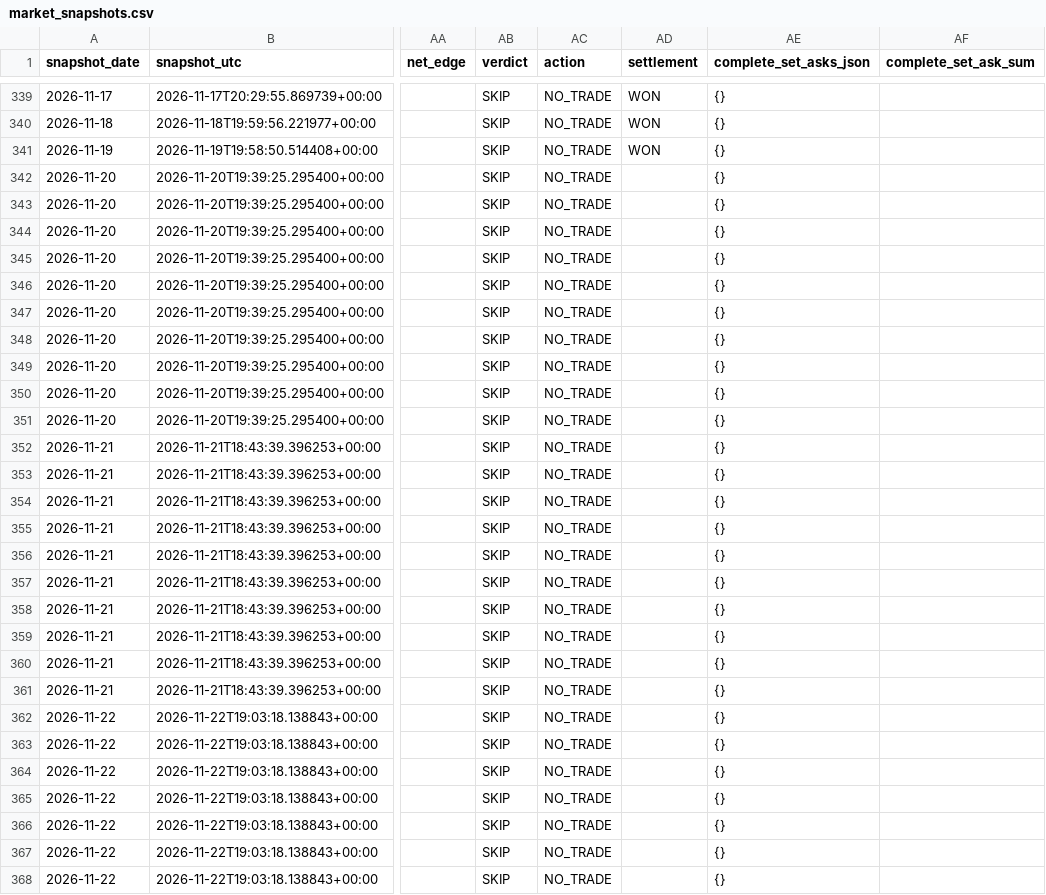
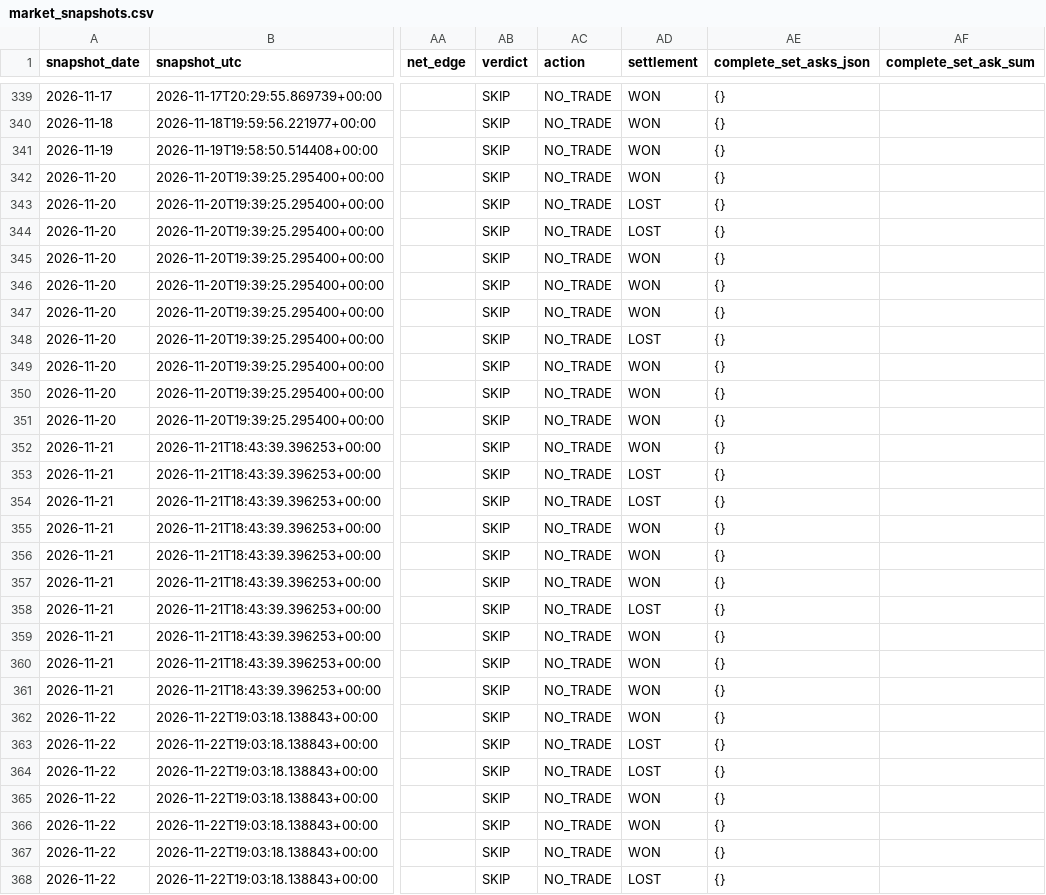
Before and after one commit to Hibra999/smart-polybets, a CSV file: data/nfl_2026/ingest/market_snapshots.csv, drawn as a sheet; only a part is shown, gaps mark what is left out; the diff covers the shown part only; the diff names each change by its address in the sheet, - before the commit and + after, or states it on an @@ line.

```diff
--- a/data/nfl_2026/ingest/market_snapshots.csv
+++ b/data/nfl_2026/ingest/market_snapshots.csv
-AD342 (settlement): (empty)
+AD342 (settlement): WON
-AD343:AD344 (settlement): (empty)
+AD343:AD344 (settlement): LOST
-AD345:AD347 (settlement): (empty)
+AD345:AD347 (settlement): WON
-AD348 (settlement): (empty)
+AD348 (settlement): LOST
-AD349:AD352 (settlement): (empty)
+AD349:AD352 (settlement): WON
-AD353:AD354 (settlement): (empty)
+AD353:AD354 (settlement): LOST
-AD355:AD357 (settlement): (empty)
+AD355:AD357 (settlement): WON
-AD358 (settlement): (empty)
+AD358 (settlement): LOST
-AD359:AD362 (settlement): (empty)
+AD359:AD362 (settlement): WON
-AD363:AD364 (settlement): (empty)
+AD363:AD364 (settlement): LOST
-AD365:AD367 (settlement): (empty)
+AD365:AD367 (settlement): WON
-AD368 (settlement): (empty)
+AD368 (settlement): LOST
```
Also changed, not shown: 1 added row and 3 edited cells elsewhere in this file, data/liga_mx_2026/ingest/market_snapshots.csv, 2 other files.
